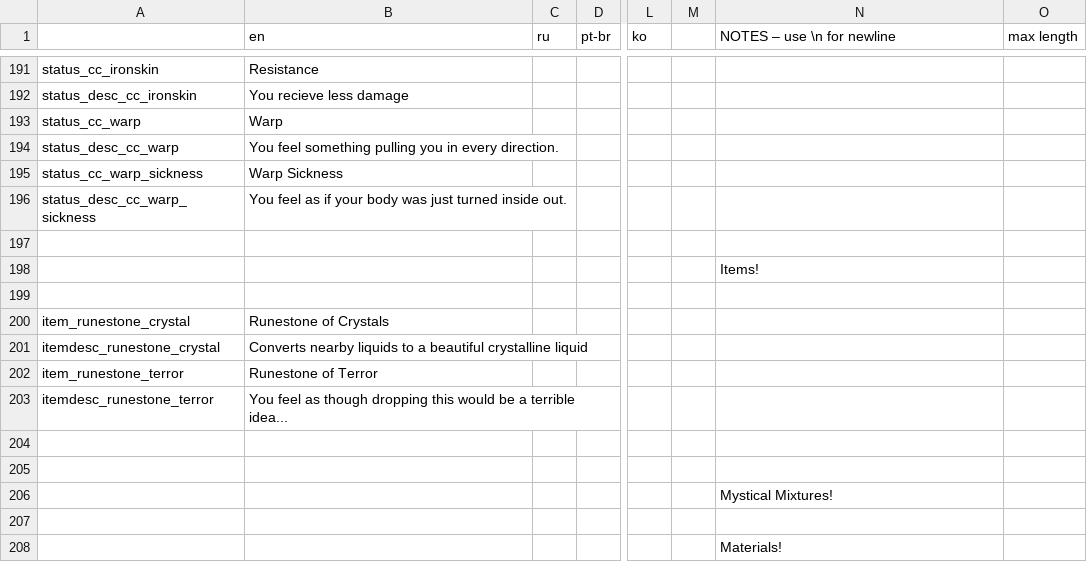
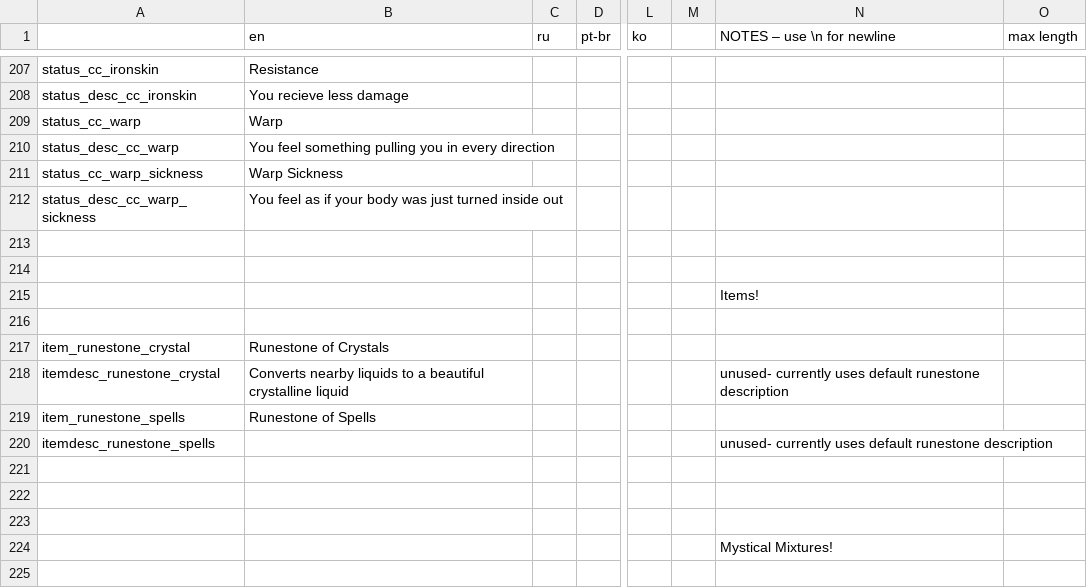
Before and after one commit to Squirrelly13/Hydroxide, a CSV file: translations.csv, drawn as a sheet; only a part is shown, gaps mark what is left out; the shorter side is filled out with more unchanged rows; addresses are those after the commit; rows hold the shown columns only; the diff covers the shown part only; the diff names each change by its address in the sheet, - before the commit and + after, or states it on an @@ line.

Commit message:
small general tweaks & fixes
tweaked a bunch of status effect names and descriptions
fixed nerf darts not being picked up correctly
added splitting oil reactions with air, as self-reactions are broke
decreased splitting oil's density significantly for the aforementioned reactions
fixed oil splitting's name not showing properly

```diff
--- a/translations.csv
+++ b/translations.csv
-B210 (en): …in every direction.
+B210 (en): …in every direction
-B212 (en): …turned inside out.
+B212 (en): …turned inside out
+row 213: (empty)
-N218 (NOTES – use \n for newline): (empty)
+N218 (NOTES – use \n for newline): unused- currently uses default runestone description
@@ row 202 moved to row 304: item_runestone_terror @@
+row 219: item_runestone_spells | Runestone of Spells
+row 220: itemdesc_runestone_spells |  |  |  |  |  | unused- currently uses default runestone description
-row 221: itemdesc_runestone_terror | You feel as though dropping this would be a terrible idea...
+row 221: (empty)
```
Also changed, not shown: 24 added rows, 2 removed rows, 8 moved rows and 13 edited cells elsewhere in this file, 3 other files.
